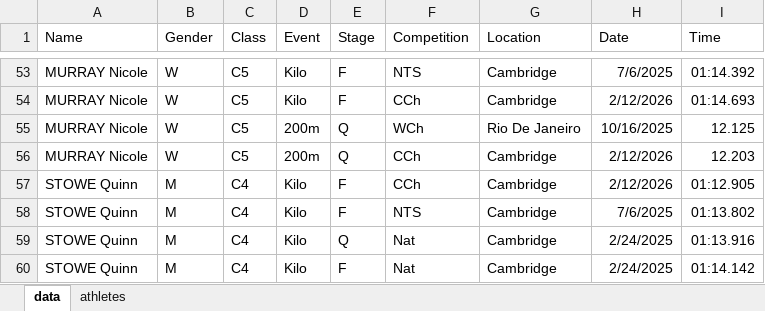
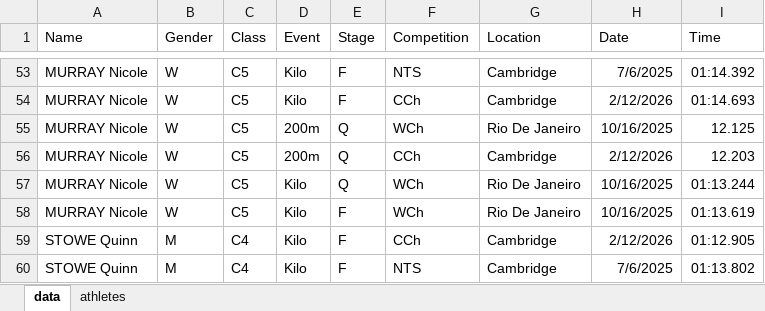
Before and after one commit to Bremz09/Para-Tracker, an Excel workbook: results.xlsx, sheet data, drawn as a sheet; only a part is shown, gaps mark what is left out; the shorter side is filled out with more unchanged rows; values as stored, in another font and other column widths than the file's, no borders; the diff names each change by its address in the sheet, - before the commit and + after, or states it on an @@ line.

Commit message:
added nicole kilo WCH 2025

```diff
--- a/results.xlsx (sheet data)
+++ b/results.xlsx (sheet data)
+row 57: MURRAY Nicole | W | C5 | Kilo | Q | WCh | Rio De Janeiro | 10/16/2025 | 01:13.244
+row 58: MURRAY Nicole | W | C5 | Kilo | F | WCh | Rio De Janeiro | 10/16/2025 | 01:13.619
```
